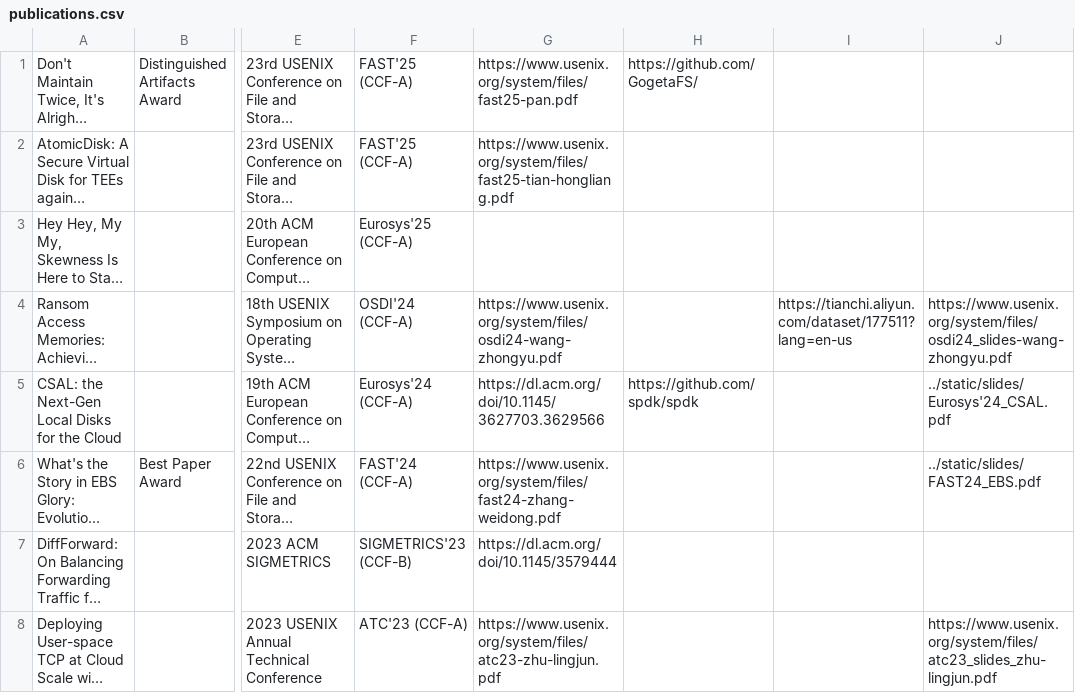
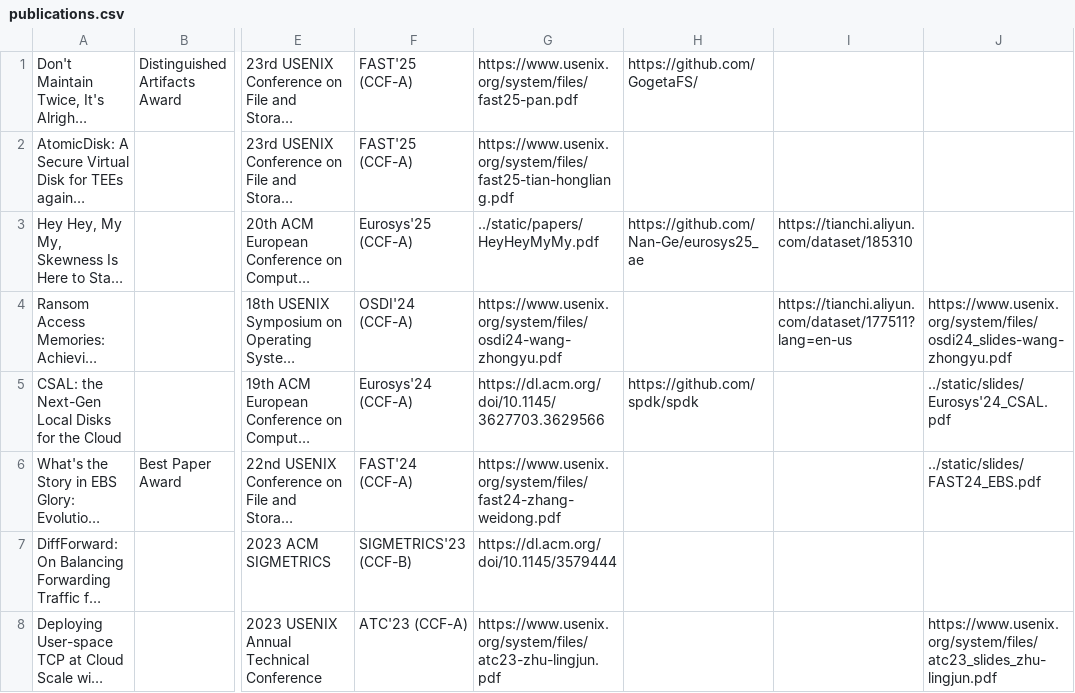
Before and after one commit to giorgioercixu/giorgioercixu.github.io, a CSV file: static/publications.csv, drawn as a sheet; only a part is shown, gaps mark what is left out; long unchanged cells end in …; the diff names each change by its address in the sheet, - before the commit and + after, or states it on an @@ line.

```diff
--- a/static/publications.csv
+++ b/static/publications.csv
-G3: (empty)
+G3: ../static/papers/HeyHeyMyMy.pdf
-H3: (empty)
+H3: https://github.com/Nan-Ge/eurosys25_ae
-I3: (empty)
+I3: https://tianchi.aliyun.com/dataset/185310
```
Also changed, not shown: 2 other files.
